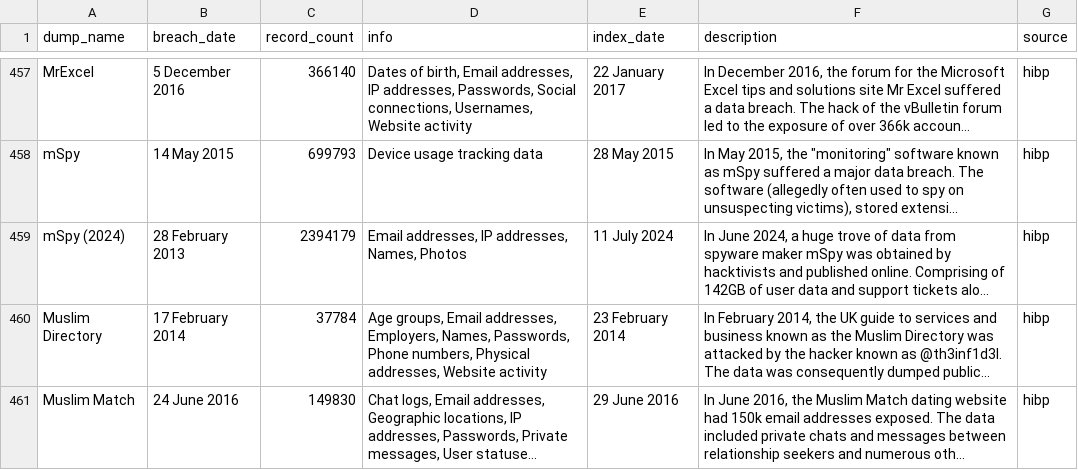
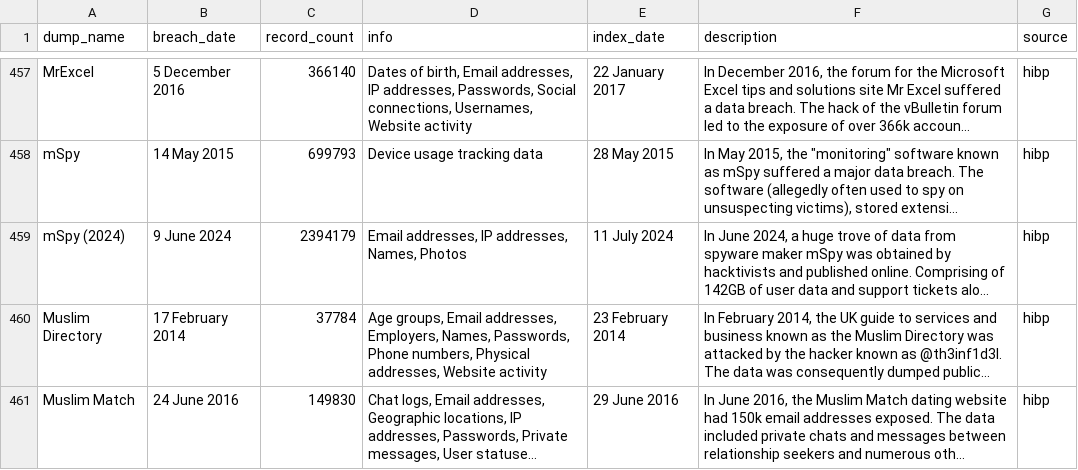
Before and after one commit to notdls/known-breaches, a CSV file: datasets/hibp.csv, drawn as a sheet; only a part is shown, gaps mark what is left out; long unchanged cells end in …; the diff names each change by its address in the sheet, - before the commit and + after, or states it on an @@ line.

Commit message:
Dataset Update 07/14/24

```diff
--- a/datasets/hibp.csv
+++ b/datasets/hibp.csv
-B459 (breach_date): 28 February 2013
+B459 (breach_date): 9 June 2024
```
Also changed, not shown: 2 other files.
